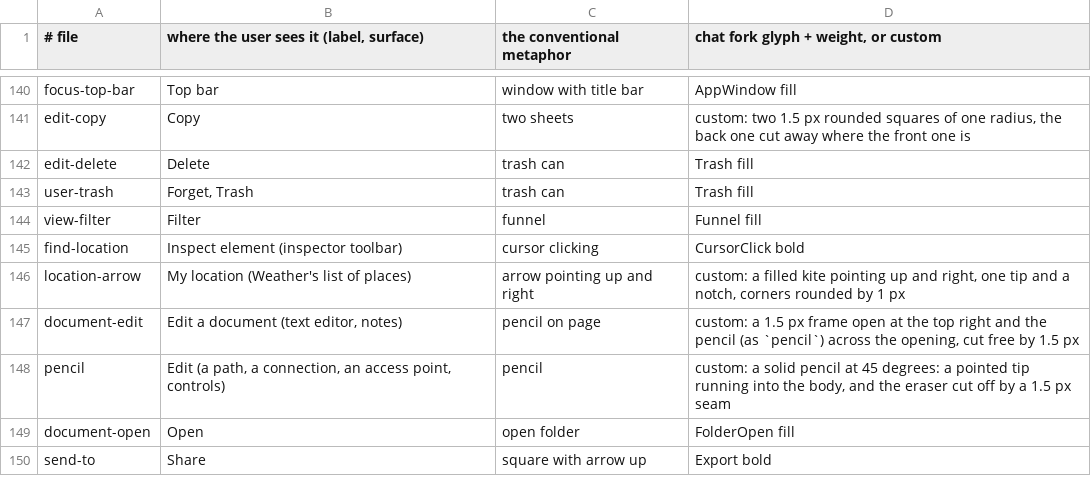
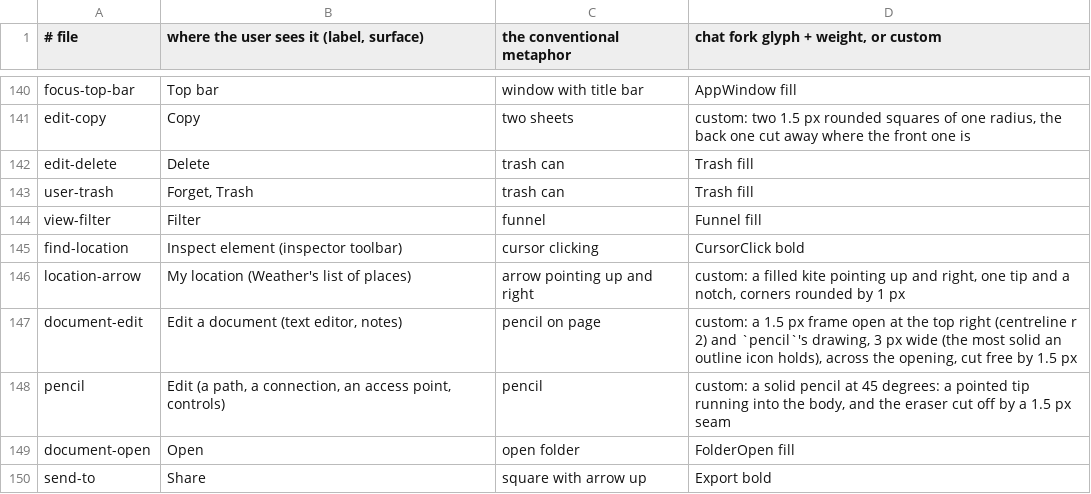
Before and after one commit to kierandrewett/bingux, a TSV file: scripts/icons/labels.tsv, drawn as a sheet; only a part is shown, gaps mark what is left out.

Commit message:
fix(icons): document-edit's pencil is 3 px wide, per docs/icons.md
Re-checked document-edit, pencil, document-save and phone against docs/icons.md (feat/icon-set 1985d8d).
- document-edit: an outline icon may hold solid parts of 3 px at most (One icon, one weight); the pencil was 3.8 px wide, now 3 px (tip 2.8, eraser 2.6 behind a 1.5 px seam), still cut free of the frame by 1.5 px. Frame unchanged: square keyline 2..14, centreline r 2, outer edges on whole pixels. Ink 12.25 x 12.25 in the live area.
- pencil, document-save, phone: conform as they are (solid pencil on its own; solid floppy on the square keyline, outer r 2, 6 x 2 slot r 0.5, edges whole; phone is a fork glyph scaled uniformly, inside the portrait keyline 3..13 x 1..15, sides soft as the fork-glyph rule allows).
- golden.json: only document-edit's entry replaced by what golden.py --update computes.
- Checks: map-fork.py --check ok; build.py --check ok (pixel rules hold, 212 icons); golden.py: only the 2 pre-existing findings (folder-missing, swap-horizontal). No cargo build.

```diff
--- a/scripts/icons/labels.tsv
+++ b/scripts/icons/labels.tsv
@@ -146,3 +146,3 @@ find-location | Inspect element (inspector toolbar) | cursor clicking | CursorCl
 location-arrow | My location (Weather's list of places) | arrow pointing up and right | custom: a filled kite pointing up and right, one tip and a notch, corners rounded by 1 px
-document-edit | Edit a document (text editor, notes) | pencil on page | custom: a 1.5 px frame open at the top right and the pencil (as `pencil`) across the opening, cut free by 1.5 px
+document-edit | Edit a document (text editor, notes) | pencil on page | custom: a 1.5 px frame open at the top right (centreline r 2) and `pencil`'s drawing, 3 px wide (the most solid an outline icon holds), across the opening, cut free by 1.5 px
 pencil | Edit (a path, a connection, an access point, controls) | pencil | custom: a solid pencil at 45 degrees: a pointed tip running into the body, and the eraser cut off by a 1.5 px seam
```
Also changed, not shown: 4 other files.
